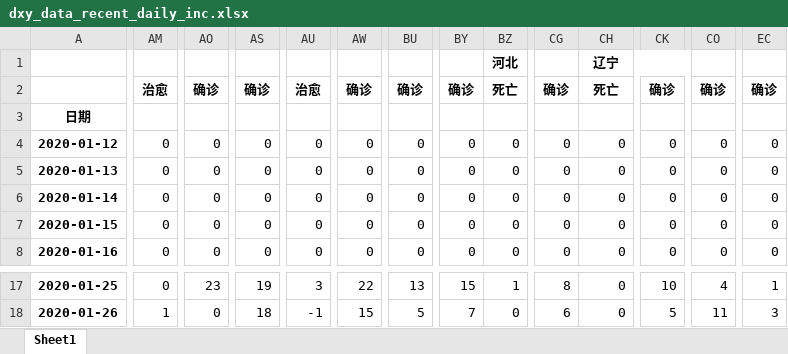
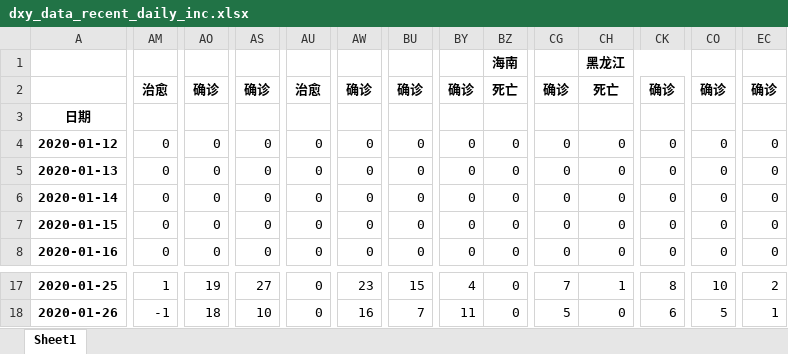
Before and after one commit to hqsh/coronavirus-analysis, an Excel workbook: data/virus/dxy_data_recent_daily_inc.xlsx, sheet Sheet1, drawn as a sheet; only a part is shown, gaps mark what is left out; values as stored, in another font and other column widths than the file's, no borders; the diff covers the shown part only; the diff names each change by its address in the sheet, - before the commit and + after, or states it on an @@ line.

```diff
--- a/data/virus/dxy_data_recent_daily_inc.xlsx (sheet Sheet1)
+++ b/data/virus/dxy_data_recent_daily_inc.xlsx (sheet Sheet1)
-BZ1: 河北
+BZ1: 海南
-CH1: 辽宁
+CH1: 黑龙江
-AM17: 0
+AM17: 1
-AO17: 23
+AO17: 19
-AS17: 19
+AS17: 27
-AU17: 3
+AU17: 0
-AW17: 22
+AW17: 23
-BU17: 13
+BU17: 15
-BY17: 15
+BY17: 4
-BZ17: 1
+BZ17: 0
-CG17: 8
+CG17: 7
-CH17: 0
+CH17: 1
-CK17: 10
+CK17: 8
-CO17: 4
+CO17: 10
-EC17: 1
+EC17: 2
-AM18: 1
+AM18: -1
-AO18: 0
+AO18: 18
-AS18: 18
+AS18: 10
-AU18: -1
+AU18: 0
-AW18: 15
+AW18: 16
-BU18: 5
+BU18: 7
-BY18: 7
+BY18: 11
-CG18: 6
+CG18: 5
-CK18: 5
+CK18: 6
-CO18: 11
+CO18: 5
-EC18: 3
+EC18: 1
```
Also changed, not shown: 86 edited cells elsewhere in this sheet, data/virus/dxy_data_recent.xlsx, data/virus/dxy_data_recent_daily.xlsx, 18 other files.
